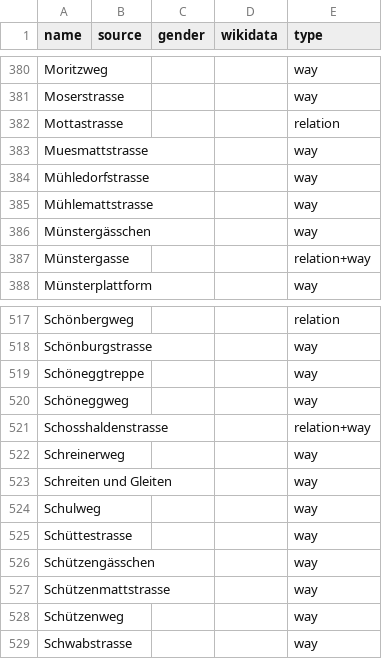
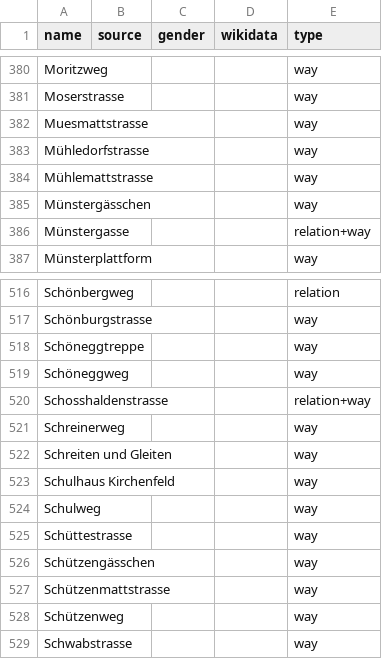
Before and after one commit to EqualStreetNames/equalstreetnames-bern, a CSV file: data/other.csv, drawn as a sheet; only a part is shown, gaps mark what is left out.

```diff
--- a/data/other.csv
+++ b/data/other.csv
@@ -381,3 +381,2 @@ Moritzweg,,,,way
 Moserstrasse,,,,way
-Mottastrasse,,,,relation
 Muesmattstrasse,,,,way
@@ -523,2 +522,3 @@ Schreinerweg,,,,way
 "Schreiten und Gleiten",,,,way
+"Schulhaus Kirchenfeld",,,,way
 Schulweg,,,,way
```
Also changed, not shown: data/gender.csv, 3 other files.
